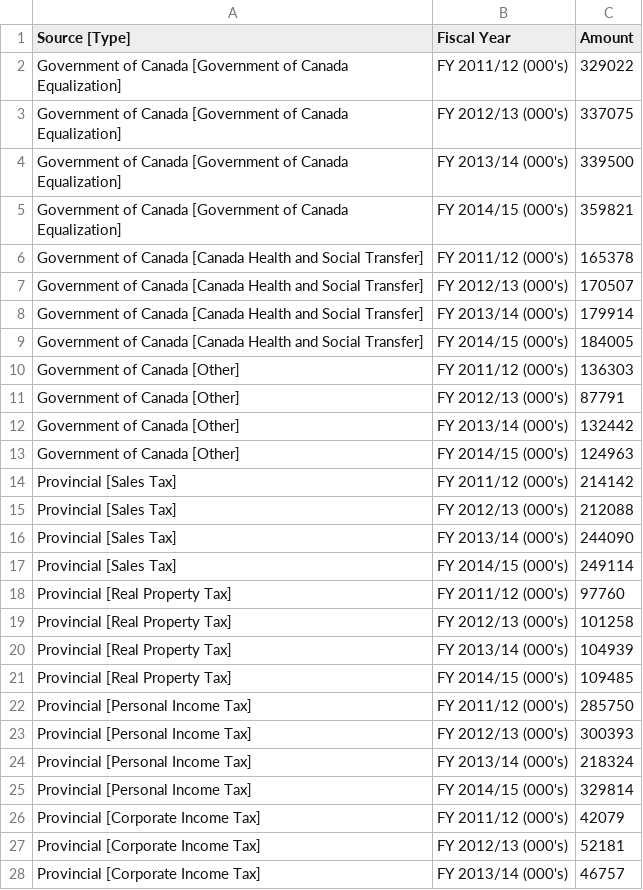
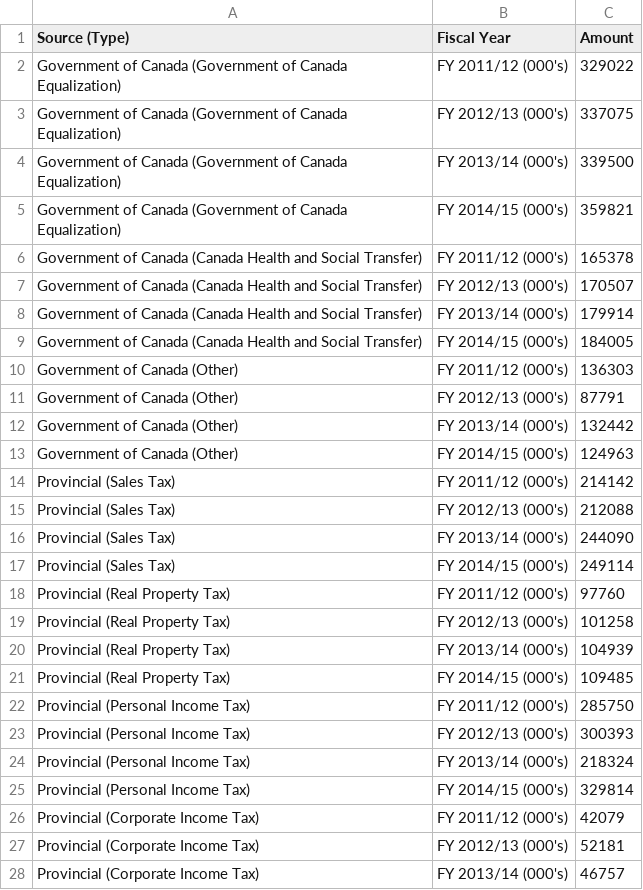
Before and after one commit to codetojoy/Git_Sandbox, a CSV file: data/simple.3.csv, drawn as a sheet; only a part is shown; the diff covers the shown part only.

Commit message:
incremental change as part of a larger frenzy of activity

```diff
--- a/data/simple.3.csv
+++ b/data/simple.3.csv
@@ -1,28 +1,28 @@
-Source [Type],Fiscal Year,Amount
-"Government of Canada [Government of Canada Equalization]",FY 2011/12 (000's),329022
-"Government of Canada [Government of Canada Equalization]",FY 2012/13 (000's),337075
-"Government of Canada [Government of Canada Equalization]",FY 2013/14 (000's),339500
-"Government of Canada [Government of Canada Equalization]",FY 2014/15 (000's),359821
-"Government of Canada [Canada Health and Social Transfer]",FY 2011/12 (000's),165378
-"Government of Canada [Canada Health and Social Transfer]",FY 2012/13 (000's),170507
-"Government of Canada [Canada Health and Social Transfer]",FY 2013/14 (000's),179914
-"Government of Canada [Canada Health and Social Transfer]",FY 2014/15 (000's),184005
-"Government of Canada [Other]",FY 2011/12 (000's),136303
-"Government of Canada [Other]",FY 2012/13 (000's),87791
-"Government of Canada [Other]",FY 2013/14 (000's),132442
-"Government of Canada [Other]",FY 2014/15 (000's),124963
-"Provincial [Sales Tax]",FY 2011/12 (000's),214142
-"Provincial [Sales Tax]",FY 2012/13 (000's),212088
-"Provincial [Sales Tax]",FY 2013/14 (000's),244090
-"Provincial [Sales Tax]",FY 2014/15 (000's),249114
-"Provincial [Real Property Tax]",FY 2011/12 (000's),97760
-"Provincial [Real Property Tax]",FY 2012/13 (000's),101258
-"Provincial [Real Property Tax]",FY 2013/14 (000's),104939
-"Provincial [Real Property Tax]",FY 2014/15 (000's),109485
-"Provincial [Personal Income Tax]",FY 2011/12 (000's),285750
-"Provincial [Personal Income Tax]",FY 2012/13 (000's),300393
-"Provincial [Personal Income Tax]",FY 2013/14 (000's),218324
-"Provincial [Personal Income Tax]",FY 2014/15 (000's),329814
-"Provincial [Corporate Income Tax]",FY 2011/12 (000's),42079
-"Provincial [Corporate Income Tax]",FY 2012/13 (000's),52181
-"Provincial [Corporate Income Tax]",FY 2013/14 (000's),46757
+Source (Type),Fiscal Year,Amount
+"Government of Canada (Government of Canada Equalization)",FY 2011/12 (000's),329022
+"Government of Canada (Government of Canada Equalization)",FY 2012/13 (000's),337075
+"Government of Canada (Government of Canada Equalization)",FY 2013/14 (000's),339500
+"Government of Canada (Government of Canada Equalization)",FY 2014/15 (000's),359821
+"Government of Canada (Canada Health and Social Transfer)",FY 2011/12 (000's),165378
+"Government of Canada (Canada Health and Social Transfer)",FY 2012/13 (000's),170507
+"Government of Canada (Canada Health and Social Transfer)",FY 2013/14 (000's),179914
+"Government of Canada (Canada Health and Social Transfer)",FY 2014/15 (000's),184005
+"Government of Canada (Other)",FY 2011/12 (000's),136303
+"Government of Canada (Other)",FY 2012/13 (000's),87791
+"Government of Canada (Other)",FY 2013/14 (000's),132442
+"Government of Canada (Other)",FY 2014/15 (000's),124963
+"Provincial (Sales Tax)",FY 2011/12 (000's),214142
+"Provincial (Sales Tax)",FY 2012/13 (000's),212088
+"Provincial (Sales Tax)",FY 2013/14 (000's),244090
+"Provincial (Sales Tax)",FY 2014/15 (000's),249114
+"Provincial (Real Property Tax)",FY 2011/12 (000's),97760
+"Provincial (Real Property Tax)",FY 2012/13 (000's),101258
+"Provincial (Real Property Tax)",FY 2013/14 (000's),104939
+"Provincial (Real Property Tax)",FY 2014/15 (000's),109485
+"Provincial (Personal Income Tax)",FY 2011/12 (000's),285750
+"Provincial (Personal Income Tax)",FY 2012/13 (000's),300393
+"Provincial (Personal Income Tax)",FY 2013/14 (000's),218324
+"Provincial (Personal Income Tax)",FY 2014/15 (000's),329814
+"Provincial (Corporate Income Tax)",FY 2011/12 (000's),42079
+"Provincial (Corporate Income Tax)",FY 2012/13 (000's),52181
+"Provincial (Corporate Income Tax)",FY 2013/14 (000's),46757
```
Also changed, not shown: 33 edited cells elsewhere in this file.
